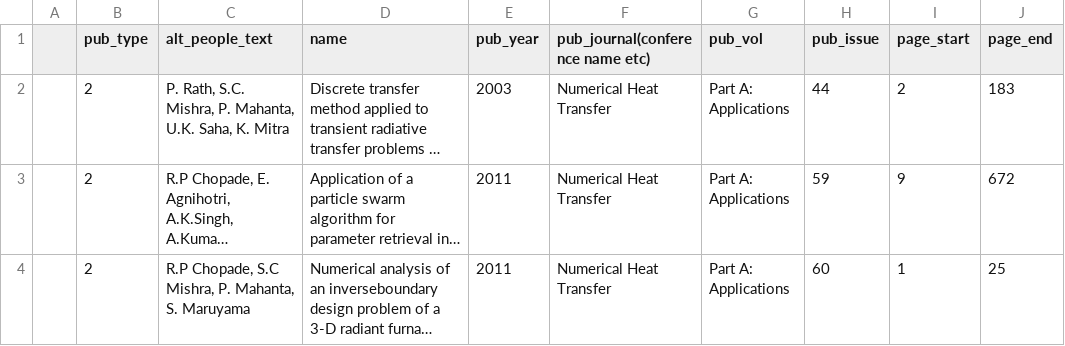
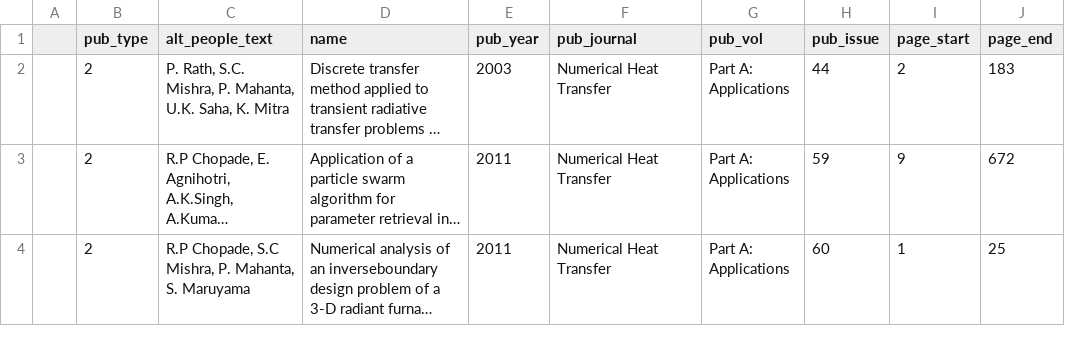
Before and after one commit to adsk2050/iitg_mechanical_website, a TSV file: mechweb/automation_scripts/pubs.tsv, drawn as a sheet; only a part is shown; long unchanged cells end in …; the diff names each change by its address in the sheet, - before the commit and + after, or states it on an @@ line.

```diff
--- a/mechweb/automation_scripts/pubs.tsv
+++ b/mechweb/automation_scripts/pubs.tsv
-F1: pub_journal(conference name etc)
+F1: pub_journal
```
Also changed, not shown: 11 other files.
